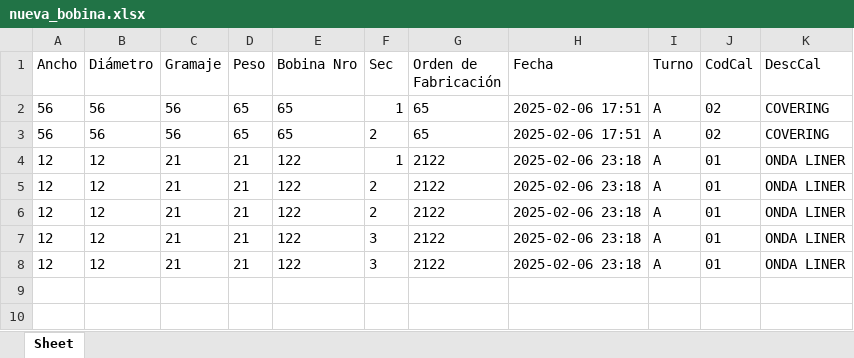
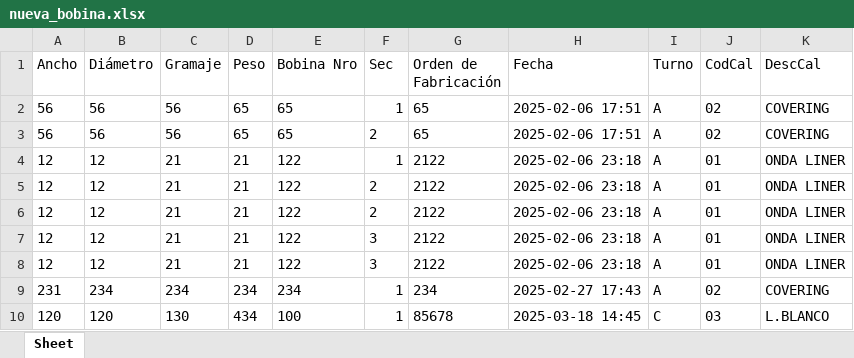
Before and after one commit to gustadelante/gestprod_v6, an Excel workbook: dist/nueva_bobina.xlsx, sheet Sheet, drawn as a sheet; values as stored, in another font and other column widths than the file's, no borders; the diff names each change by its address in the sheet, - before the commit and + after, or states it on an @@ line.

```diff
--- a/dist/nueva_bobina.xlsx (sheet Sheet)
+++ b/dist/nueva_bobina.xlsx (sheet Sheet)
+row 9: 231 | 234 | 234 | 234 | 234 | 1 | 234 | 2025-02-27 17:43 | A | 02 | COVERING
+row 10: 120 | 120 | 130 | 434 | 100 | 1 | 85678 | 2025-03-18 14:45 | C | 03 | L.BLANCO
```
Also changed, not shown: nueva_bobina.xlsx, 17 other files.
